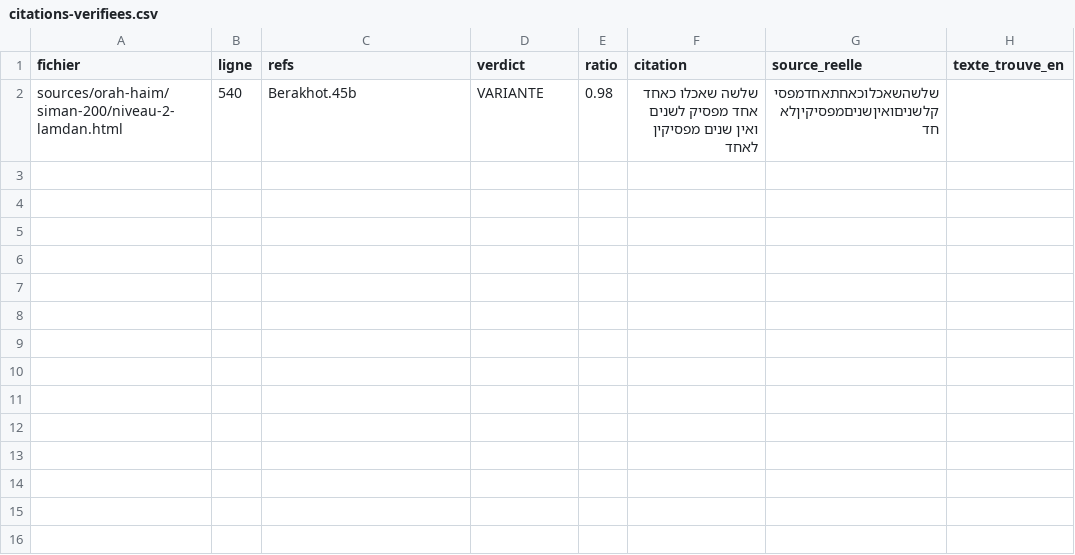
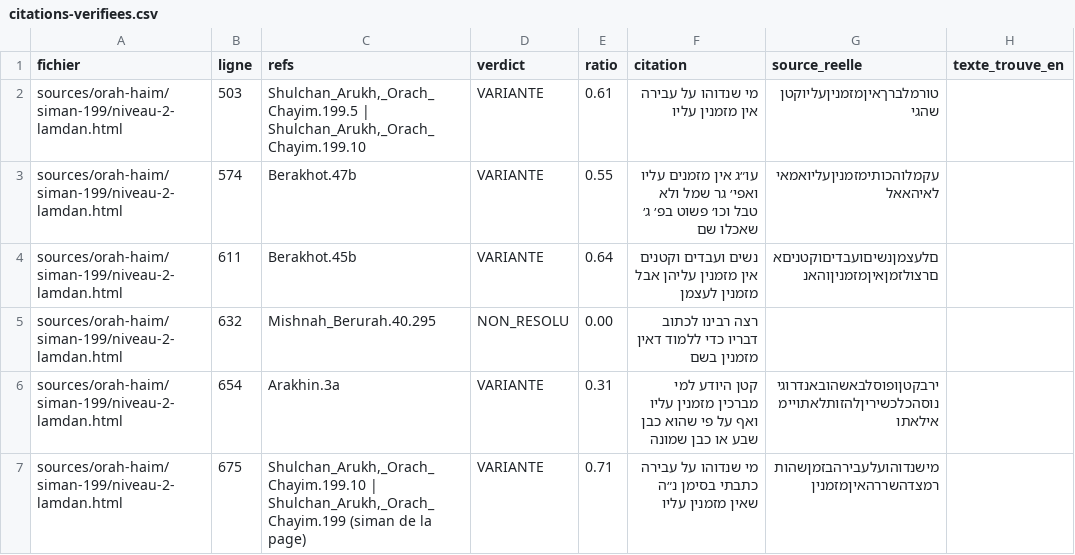
Before and after one commit to yossefhs/Daat.ai, a CSV file: audit/citations-verifiees.csv, drawn as a sheet; removed rows and columns are numbered as before the commit, all else as after; the diff names each change by its address in the sheet, - before the commit and + after, or states it on an @@ line.

```diff
--- a/audit/citations-verifiees.csv
+++ b/audit/citations-verifiees.csv
-row 2: sources/orah-haim/siman-200/niveau-2-lamdan.html | 540 | Berakhot.45b | VARIANTE | 0.98 | שלשה שאכלו כאחד אחד מפסיק לשנים ואין שנים מפסיקין לאחד | שלשהשאכלוכאחתאחדמפסיקלשניםואיןשניםמפסיקיןלאחד
+row 2: sources/orah-haim/siman-199/niveau-2-lamdan.html | 503 | Shulchan_Arukh,_Orach_Chayim.199.5 | Shulchan_Arukh,_Orach_Chayim.199.10 | VARIANTE | 0.61 | מי שנדוהו על עבירה אין מזמנין עליו | טורמלברךאיןמזמניןעליוקטןשהגי
+row 3: sources/orah-haim/siman-199/niveau-2-lamdan.html | 574 | Berakhot.47b | VARIANTE | 0.55 | עו״ג אין מזמנים עליו ואפי׳ גר שמל ולא טבל וכו׳ פשוט בפ׳ ג׳ שאכלו שם | עקמלוהכותימזמניןעליואמאילאיהאאל
+row 4: sources/orah-haim/siman-199/niveau-2-lamdan.html | 611 | Berakhot.45b | VARIANTE | 0.64 | נשים ועבדים וקטנים אין מזמנין עליהן אבל מזמנין לעצמן | םלעצמןנשיםועבדיםוקטניםאםרצולזמןאיןמזמניןוהאנ
+row 5: sources/orah-haim/siman-199/niveau-2-lamdan.html | 632 | Mishnah_Berurah.40.295 | NON_RESOLU | 0.00 | רצה רבינו לכתוב דבריו כדי ללמוד דאין מזמנין בשם
+row 6: sources/orah-haim/siman-199/niveau-2-lamdan.html | 654 | Arakhin.3a | VARIANTE | 0.31 | קטן היודע למי מברכין מזמנין עליו ואף על פי שהוא כבן שבע או כבן שמונה | ירבקטןופוסלבאשהובאנדרוגינוסהכלכשיריןלהזותלאתויימאילאתו
+row 7: sources/orah-haim/siman-199/niveau-2-lamdan.html | 675 | Shulchan_Arukh,_Orach_Chayim.199.10 | Shulchan_Arukh,_Orach_Chayim.199 (siman de la page) | VARIANTE | 0.71 | מי שנדוהו על עבירה כתבתי בסימן נ״ה שאין מזמנין עליו | מישנדוהועלעבירהבזמןשהותרמצדהשררהאיןמזמנין
```
Also changed, not shown: 5 other files.
